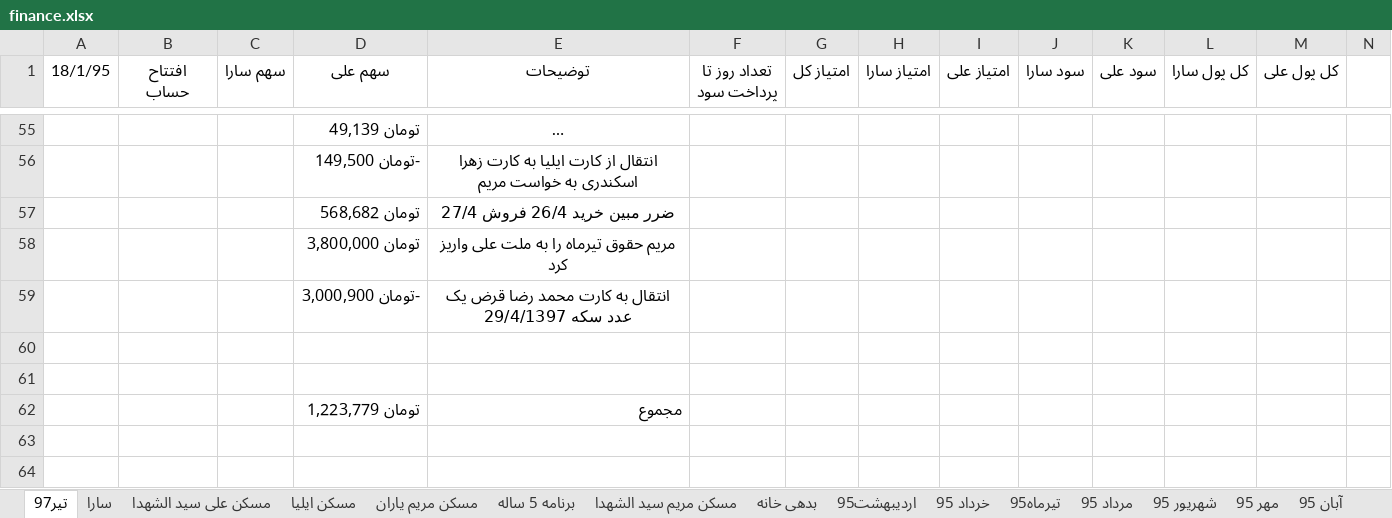
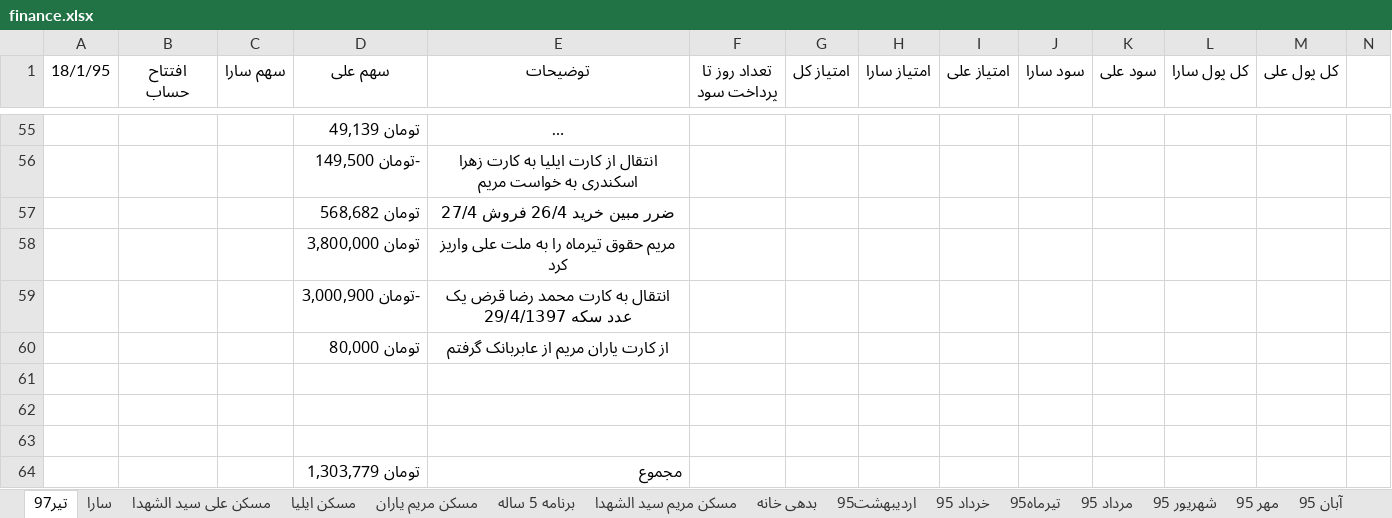
Before and after one commit to ali61n60/AudioDemo, an Excel workbook: AudioDemo/finance/finance.xlsx, sheet تیر97, drawn as a sheet; only a part is shown, gaps mark what is left out; long unchanged cells end in …; values as stored, in another font and other column widths than the file's, no borders; addresses are those after the commit; rows hold the shown columns only; the diff names each change by its address in the sheet, - before the commit and + after, or states it on an @@ line.

```diff
--- a/AudioDemo/finance/finance.xlsx (sheet تیر97)
+++ b/AudioDemo/finance/finance.xlsx (sheet تیر97)
+row 60:  |  |  | تومان 80,000 | از کارت یاران مریم از عابربانک گرفتم
+row 63: (empty)
-D64 (سهم علی): تومان 1,223,779
+D64 (سهم علی): تومان 1,303,779
```
Also changed, not shown: sheet مسکن مریم یاران, sheet برنامه 5 ساله.
